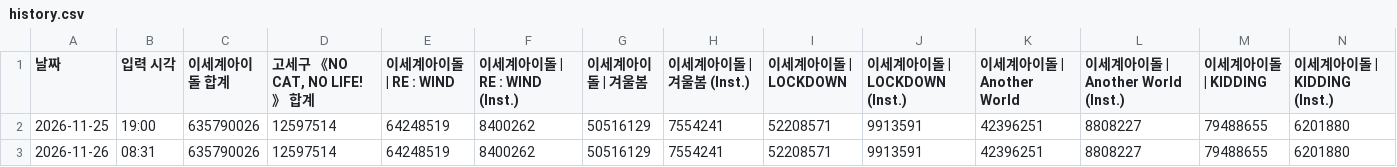
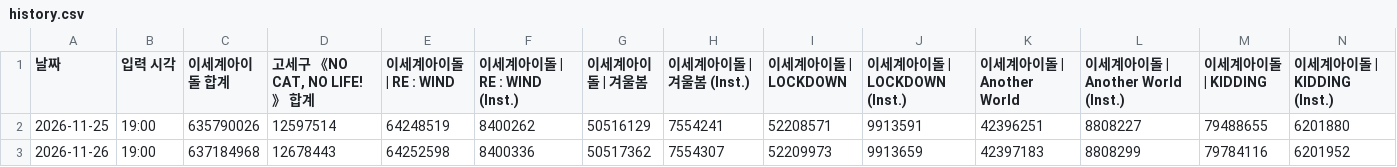
Before and after one commit to SanaiParkMinki/ISEGYE-IDOL-MELON-BILLIONS-CLUB, a CSV file: docs/history.csv, drawn as a sheet; only a part is shown; removed rows and columns are numbered as before the commit, all else as after; rows hold the shown columns only; the diff names each change by its address in the sheet, - before the commit and + after, or states it on an @@ line.

```diff
--- a/docs/history.csv
+++ b/docs/history.csv
-row 3: 2026-11-26 | 08:31 | 635790026 | 12597514 | 64248519 | 8400262 | 50516129 | 7554241 | 52208571 | 9913591 | 42396251 | 8808227 | 79488655 | 6201880
+row 3: 2026-11-26 | 19:00 | 637184968 | 12678443 | 64252598 | 8400336 | 50517362 | 7554307 | 52209973 | 9913659 | 42397183 | 8808299 | 79784116 | 6201952
```
Also changed, not shown: 1 other file.
